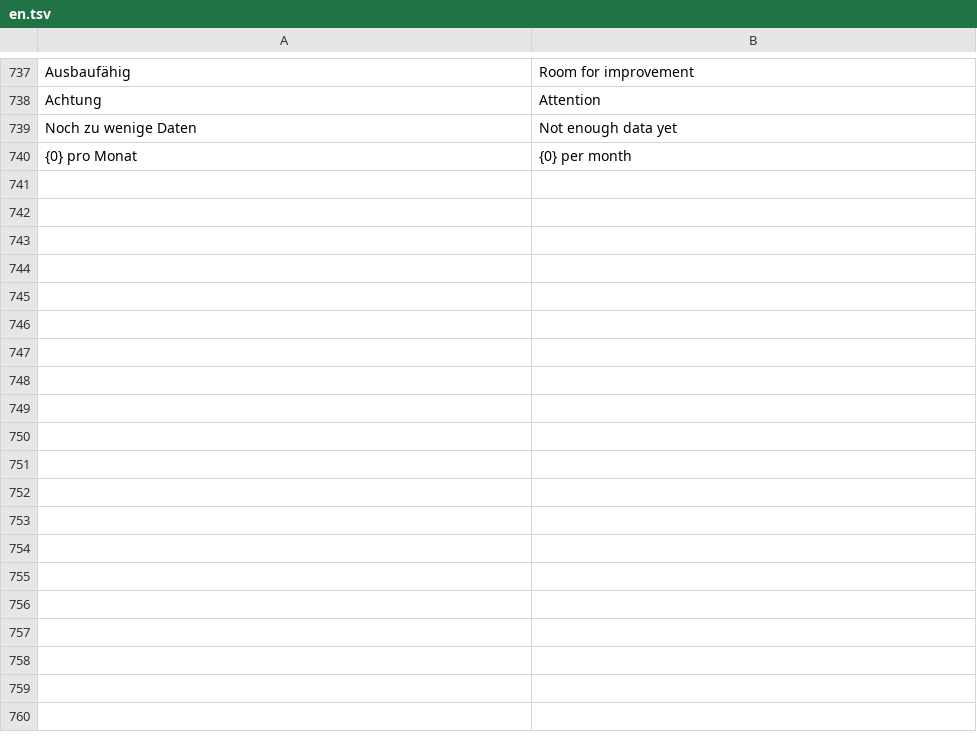
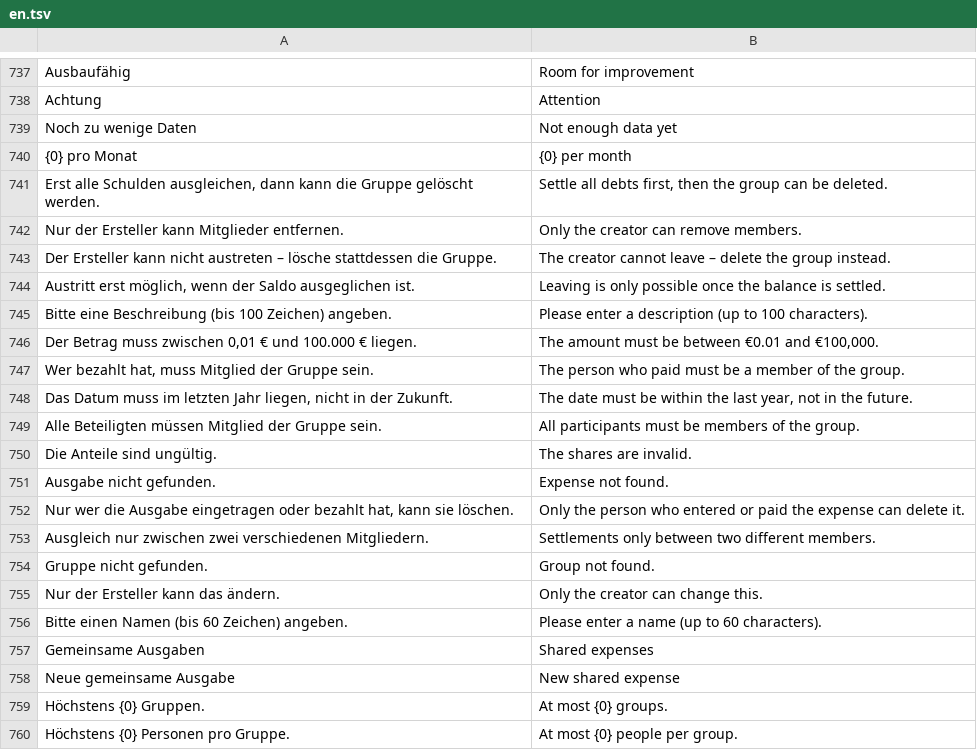
Before and after one commit to p2keshtidar/PHD-Kontor, a TSV file: backend/src/main/resources/i18n/en.tsv, drawn as a sheet; only a part is shown, gaps mark what is left out; the diff covers the shown part only.

```diff
--- a/backend/src/main/resources/i18n/en.tsv
+++ b/backend/src/main/resources/i18n/en.tsv
@@ -740 +740,21 @@ Noch zu wenige Daten	Not enough data yet
 {0} pro Monat	{0} per month
+Erst alle Schulden ausgleichen, dann kann die Gruppe gelöscht werden.	Settle all debts first, then the group can be deleted.
+Nur der Ersteller kann Mitglieder entfernen.	Only the creator can remove members.
+Der Ersteller kann nicht austreten – lösche stattdessen die Gruppe.	The creator cannot leave – delete the group instead.
+Austritt erst möglich, wenn der Saldo ausgeglichen ist.	Leaving is only possible once the balance is settled.
+Bitte eine Beschreibung (bis 100 Zeichen) angeben.	Please enter a description (up to 100 characters).
+Der Betrag muss zwischen 0,01 € und 100.000 € liegen.	The amount must be between €0.01 and €100,000.
+Wer bezahlt hat, muss Mitglied der Gruppe sein.	The person who paid must be a member of the group.
+Das Datum muss im letzten Jahr liegen, nicht in der Zukunft.	The date must be within the last year, not in the future.
+Alle Beteiligten müssen Mitglied der Gruppe sein.	All participants must be members of the group.
+Die Anteile sind ungültig.	The shares are invalid.
+Ausgabe nicht gefunden.	Expense not found.
+Nur wer die Ausgabe eingetragen oder bezahlt hat, kann sie löschen.	Only the person who entered or paid the expense can delete it.
+Ausgleich nur zwischen zwei verschiedenen Mitgliedern.	Settlements only between two different members.
+Gruppe nicht gefunden.	Group not found.
+Nur der Ersteller kann das ändern.	Only the creator can change this.
+Bitte einen Namen (bis 60 Zeichen) angeben.	Please enter a name (up to 60 characters).
+Gemeinsame Ausgaben	Shared expenses
+Neue gemeinsame Ausgabe	New shared expense
+Höchstens {0} Gruppen.	At most {0} groups.
+Höchstens {0} Personen pro Gruppe.	At most {0} people per group.
```
Also changed, not shown: 10 added rows elsewhere in this file, 23 other files.
